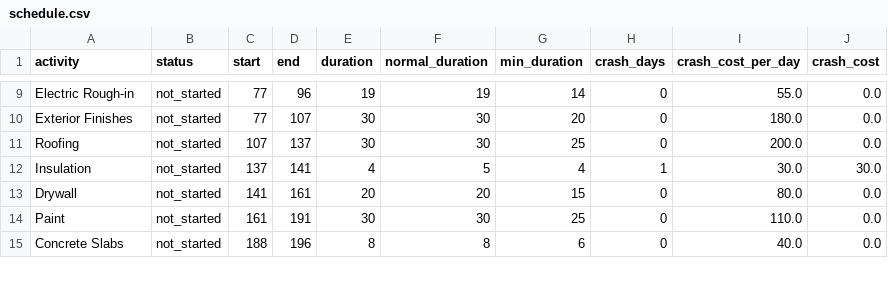
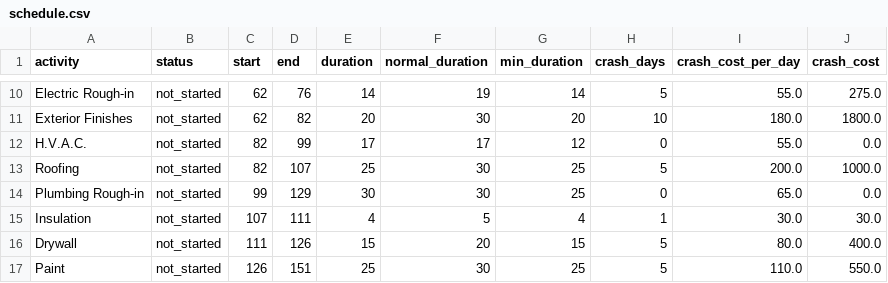
Before and after one commit to adielrum/project-crashing, a CSV file: outputs/schedule.csv, drawn as a sheet; only a part is shown, gaps mark what is left out; removed rows and columns are numbered as before the commit, all else as after; the diff covers the shown part only; the diff names each change by its address in the sheet, - before the commit and + after, or states it on an @@ line.

```diff
--- a/outputs/schedule.csv
+++ b/outputs/schedule.csv
-C10:C11 (start): 77
+C10:C11 (start): 62
-D10 (end): 96
+D10 (end): 76
-E10 (duration): 19
+E10 (duration): 14
-H10 (crash_days): 0
+H10 (crash_days): 5
-J10 (crash_cost): 0.0
+J10 (crash_cost): 275.0
-D11 (end): 107
+D11 (end): 82
-E11 (duration): 30
+E11 (duration): 20
-H11 (crash_days): 0
+H11 (crash_days): 10
-J11 (crash_cost): 0.0
+J11 (crash_cost): 1800.0
+row 12: H.V.A.C. | not_started | 82 | 99 | 17 | 17 | 12 | 0 | 55.0 | 0.0
-C13 (start): 107
+C13 (start): 82
-D13 (end): 137
+D13 (end): 107
-E13 (duration): 30
+E13 (duration): 25
-H13 (crash_days): 0
+H13 (crash_days): 5
-J13 (crash_cost): 0.0
+J13 (crash_cost): 1000.0
+row 14: Plumbing Rough-in | not_started | 99 | 129 | 30 | 30 | 25 | 0 | 65.0 | 0.0
-C15 (start): 137
+C15 (start): 107
-D15 (end): 141
+D15 (end): 111
-C16 (start): 141
+C16 (start): 111
-D16 (end): 161
+D16 (end): 126
-E16 (duration): 20
+E16 (duration): 15
-H16:H17 (crash_days): 0
+H16:H17 (crash_days): 5
-J16 (crash_cost): 0.0
+J16 (crash_cost): 400.0
-C17 (start): 161
+C17 (start): 126
-D17 (end): 191
+D17 (end): 151
-E17 (duration): 30
+E17 (duration): 25
-J17 (crash_cost): 0.0
+J17 (crash_cost): 550.0
-row 15: Concrete Slabs | not_started | 188 | 196 | 8 | 8 | 6 | 0 | 40.0 | 0.0
```
Also changed, not shown: 3 added rows, 4 removed rows and 53 edited cells elsewhere in this file, 24 other files.
